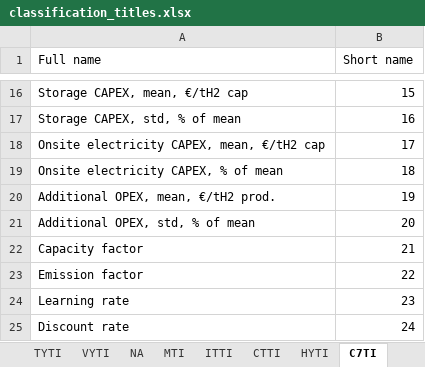
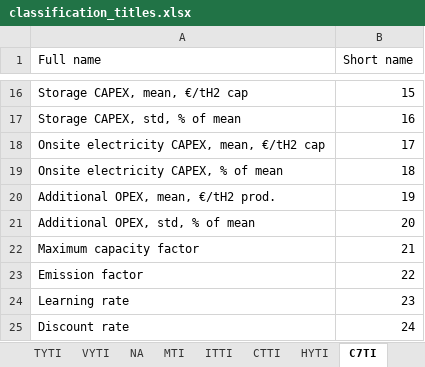
Before and after one commit to cpmodel/FTT_StandAlone, an Excel workbook: Utilities/titles/classification_titles.xlsx, sheet C7TI, drawn as a sheet; only a part is shown, gaps mark what is left out; values as stored, in another font and other column widths than the file's, no borders; the diff names each change by its address in the sheet, - before the commit and + after, or states it on an @@ line.

```diff
--- a/Utilities/titles/classification_titles.xlsx (sheet C7TI)
+++ b/Utilities/titles/classification_titles.xlsx (sheet C7TI)
-A22 (Full name): Capacity factor
+A22 (Full name): Maximum capacity factor
```
Also changed, not shown: sheet Models, Inputs/_MasterFiles/FTT_variables.xlsx, 17 other files.
